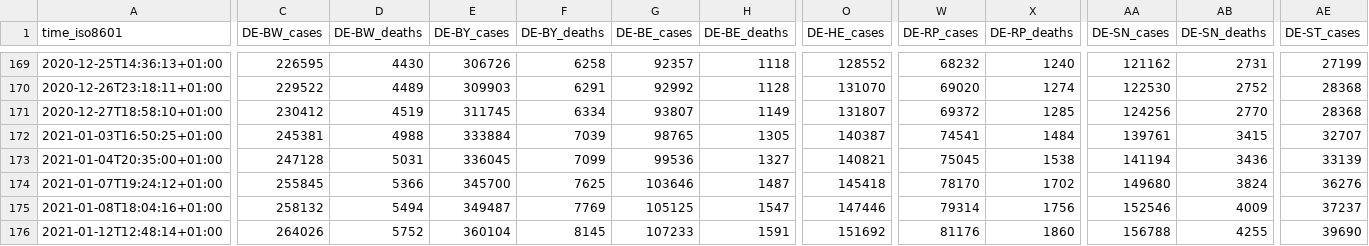
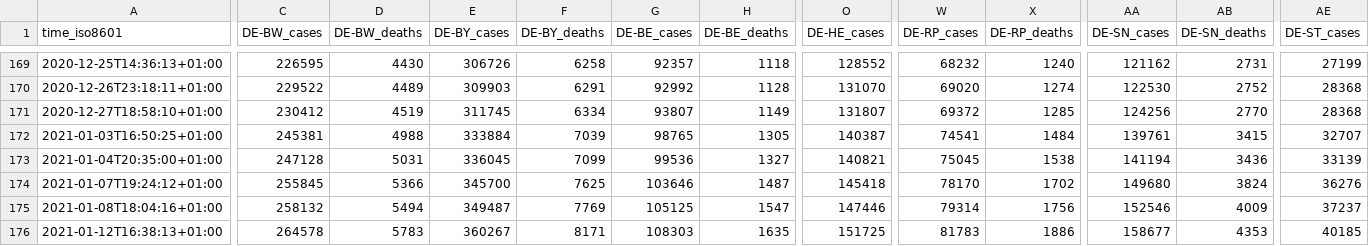
Before and after one commit to bxabi/corona, a CSV file: data/Germany/data.csv, drawn as a sheet; only a part is shown, gaps mark what is left out; the diff covers the shown part only; the diff names each change by its address in the sheet, - before the commit and + after, or states it on an @@ line.

Commit message:
Germany data updated to 2021-01-12

```diff
--- a/data/Germany/data.csv
+++ b/data/Germany/data.csv
-A176 (time_iso8601): 2021-01-12T12:48:14+01:00
+A176 (time_iso8601): 2021-01-12T16:38:13+01:00
-C176 (DE-BW_cases): 264026
+C176 (DE-BW_cases): 264578
-D176 (DE-BW_deaths): 5752
+D176 (DE-BW_deaths): 5783
-E176 (DE-BY_cases): 360104
+E176 (DE-BY_cases): 360267
-F176 (DE-BY_deaths): 8145
+F176 (DE-BY_deaths): 8171
-G176 (DE-BE_cases): 107233
+G176 (DE-BE_cases): 108303
-H176 (DE-BE_deaths): 1591
+H176 (DE-BE_deaths): 1635
-O176 (DE-HE_cases): 151692
+O176 (DE-HE_cases): 151725
-W176 (DE-RP_cases): 81176
+W176 (DE-RP_cases): 81783
-X176 (DE-RP_deaths): 1860
+X176 (DE-RP_deaths): 1886
-AA176 (DE-SN_cases): 156788
+AA176 (DE-SN_cases): 158677
-AB176 (DE-SN_deaths): 4255
+AB176 (DE-SN_deaths): 4353
-AE176 (DE-ST_cases): 39690
+AE176 (DE-ST_cases): 40185
```
Also changed, not shown: 3 edited cells elsewhere in this file, data/Italy/last.csv, 1 other file.
